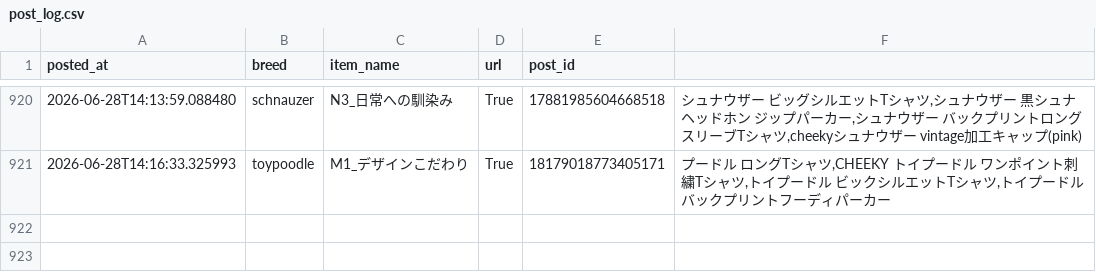
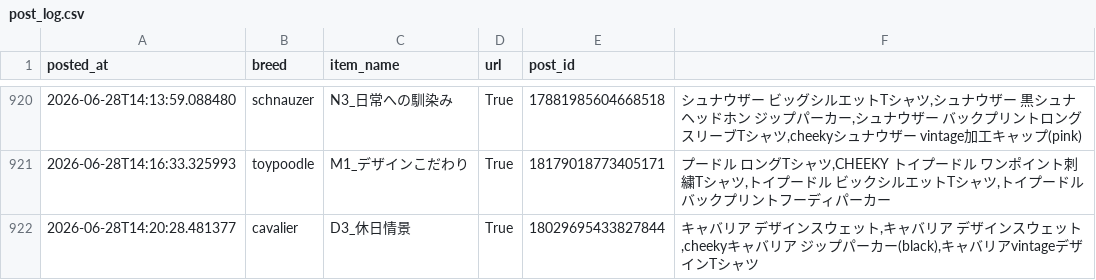
Before and after one commit to takaso123so/dgru-threads, a CSV file: logs/post_log.csv, drawn as a sheet; only a part is shown, gaps mark what is left out.

```diff
--- a/logs/post_log.csv
+++ b/logs/post_log.csv
@@ -921 +921,2 @@ posted_at,breed,item_name,url,post_id
 2026-06-28T14:16:33.325993,toypoodle,M1_デザインこだわり,True,18179018773405171,"プードル　ロングTシャツ,CHEEKY　トイプードル　ワンポイント刺繍Tシャツ,トイプードル　ビックシルエットTシャツ,トイプードル　バックプリントフーディパーカー"
+2026-06-28T14:20:28.481377,cavalier,D3_休日情景,True,18029695433827844,"キャバリア　デザインスウェット,キャバリア　デザインスウェット,cheekyキャバリア　ジップパーカー(black),キャバリアvintageデザインTシャツ"
```
